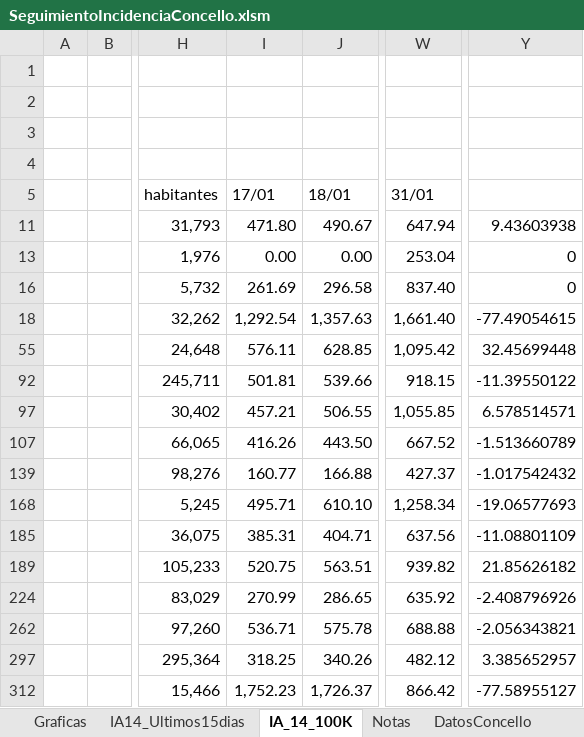
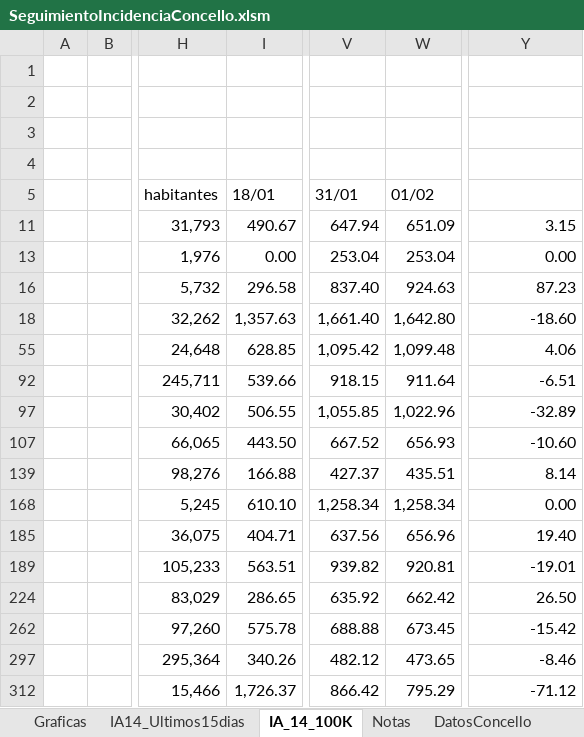
Before and after one commit to NiSanRo/Datos_Covid_Portal_Sergas, an Excel workbook: SeguimientoIncidenciaConcello.xlsm, sheet IA_14_100K, drawn as a sheet; only a part is shown, gaps mark what is left out; values as stored, in another font and other column widths than the file's, no borders; charts and pictures and table styles not drawn; removed rows and columns are numbered as before the commit, all else as after; the diff names each change by its address in the sheet, - before the commit and + after, or states it on an @@ line.

```diff
--- a/SeguimientoIncidenciaConcello.xlsm (sheet IA_14_100K)
+++ b/SeguimientoIncidenciaConcello.xlsm (sheet IA_14_100K)
-column I (17/01), rows 11-312: 471.80 | 0.00 | 261.69 | 1,292.54 | 576.11 | 501.81 | 457.21 | 416.26 | 160.77 | 495.71 | 385.31 | 520.75 | 270.99 | 536.71 | 318.25 | 1,752.23
+column W (01/02), rows 11-312: 651.09 | 253.04 | 924.63 | 1,642.80 | 1,099.48 | 911.64 | 1,022.96 | 656.93 | 435.51 | 1,258.34 | 656.96 | 920.81 | 662.42 | 673.45 | 473.65 | 795.29
-Y11: 9.43603938
+Y11: 3.15
-Y13: 0
+Y13: 0.00
-Y16: 0
+Y16: 87.23
-Y18: -77.49054615
+Y18: -18.60
-Y55: 32.45699448
+Y55: 4.06
-Y92: -11.39550122
+Y92: -6.51
-Y97: 6.578514571
+Y97: -32.89
-Y107: -1.513660789
+Y107: -10.60
-Y139: -1.017542432
+Y139: 8.14
-Y168: -19.06577693
+Y168: 0.00
-Y185: -11.08801109
+Y185: 19.40
-Y189: 21.85626182
+Y189: -19.01
-Y224: -2.408796926
+Y224: 26.50
-Y262: -2.056343821
+Y262: -15.42
-Y297: 3.385652957
+Y297: -8.46
-Y312: -77.58955127
+Y312: -71.12
```
Also changed, not shown: sheet Graficas, sheet IA14_Ultimos15dias, hidden cells, charts or pictures, SeguimientoIncidenciaArea.xlsm, 6 other files.
